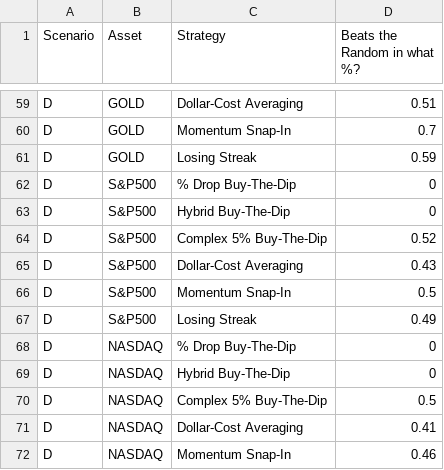
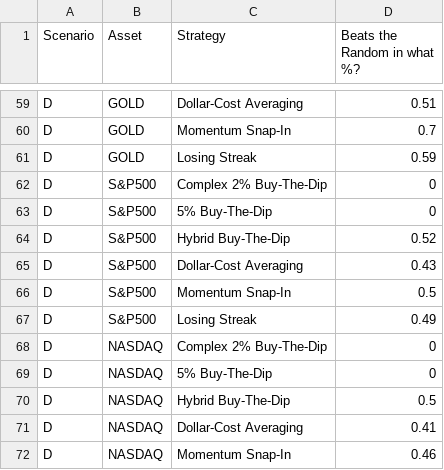
Before and after one commit to aliciiavs/beatthemonkey, a CSV file: strategy_success_rates.csv, drawn as a sheet; only a part is shown, gaps mark what is left out; the diff covers the shown part only.

```diff
--- a/strategy_success_rates.csv
+++ b/strategy_success_rates.csv
@@ -61,5 +61,5 @@ D,GOLD,Momentum Snap-In,0.7
 D,GOLD,Losing Streak,0.59
-D,S&P500,% Drop Buy-The-Dip,0
-D,S&P500,Hybrid Buy-The-Dip,0
-D,S&P500,Complex 5% Buy-The-Dip,0.52
+D,S&P500,Complex 2% Buy-The-Dip,0
+D,S&P500,5% Buy-The-Dip,0
+D,S&P500,Hybrid Buy-The-Dip,0.52
 D,S&P500,Dollar-Cost Averaging,0.43
@@ -67,5 +67,5 @@ D,S&P500,Momentum Snap-In,0.5
 D,S&P500,Losing Streak,0.49
-D,NASDAQ,% Drop Buy-The-Dip,0
-D,NASDAQ,Hybrid Buy-The-Dip,0
-D,NASDAQ,Complex 5% Buy-The-Dip,0.5
+D,NASDAQ,Complex 2% Buy-The-Dip,0
+D,NASDAQ,5% Buy-The-Dip,0
+D,NASDAQ,Hybrid Buy-The-Dip,0.5
 D,NASDAQ,Dollar-Cost Averaging,0.41
```
Also changed, not shown: 30 edited cells elsewhere in this file, 12 other files.
